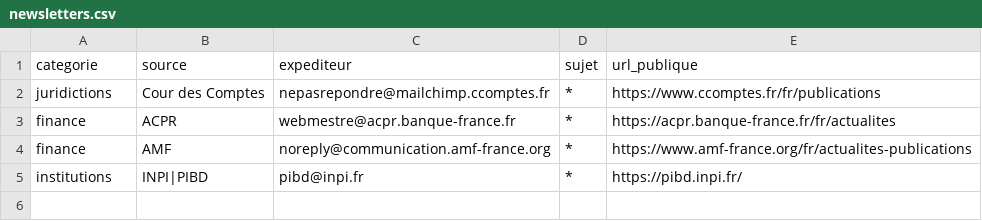
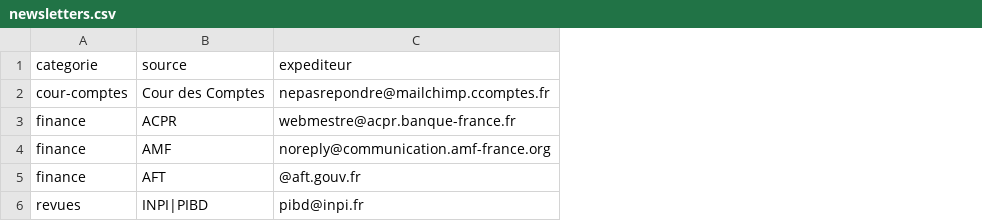
Before and after one commit to Nymesias/ma-veille-ia, a CSV file: newsletters.csv, drawn as a sheet; removed rows and columns are numbered as before the commit, all else as after; the diff names each change by its address in the sheet, - before the commit and + after, or states it on an @@ line.

```diff
--- a/newsletters.csv
+++ b/newsletters.csv
-column D (sujet), rows 2-5: all *
-column E (url_publique), rows 2-5: https://www.ccomptes.fr/fr/publications | https://acpr.banque-france.fr/fr/actualites | https://www.amf-france.org/fr/actualites-publications | https://pibd.inpi.fr/
-A2 (categorie): juridictions
+A2 (categorie): cour-comptes
+row 5: finance | AFT | @aft.gouv.fr
-A6 (categorie): institutions
+A6 (categorie): revues
```
Also changed, not shown: sources.csv, 14 other files.
